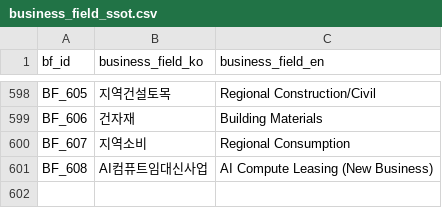
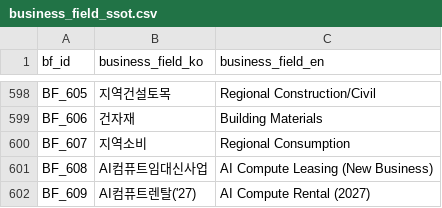
Before and after one commit to kang0302/moneytree-web, a CSV file: public/data/ssot/business_field_ssot.csv, drawn as a sheet; only a part is shown, gaps mark what is left out.

```diff
--- a/public/data/ssot/business_field_ssot.csv
+++ b/public/data/ssot/business_field_ssot.csv
@@ -601 +601,2 @@ BF_607,지역소비,Regional Consumption
 BF_608,AI컴퓨트임대신사업,AI Compute Leasing (New Business)
+BF_609,AI컴퓨트렌탈('27),AI Compute Rental (2027)
```
Also changed, not shown: 2 other files.
